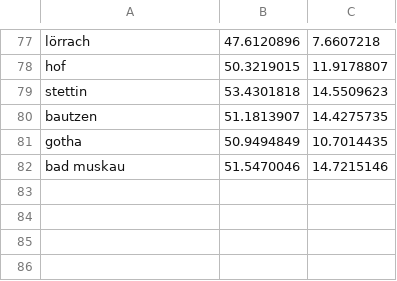
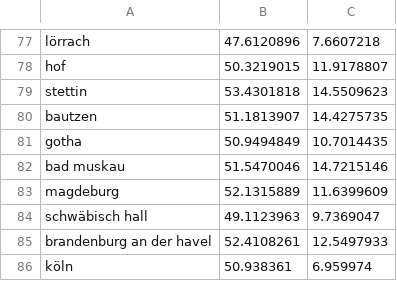
Before and after one commit to Dominik-Hillmann/pin-maps, a CSV file: data/coords-cache.csv, drawn as a sheet; only a part is shown, gaps mark what is left out.

```diff
--- a/data/coords-cache.csv
+++ b/data/coords-cache.csv
@@ -82 +82,5 @@ gotha,50.9494849,10.7014435
 bad muskau,51.5470046,14.7215146
+magdeburg,52.1315889,11.6399609
+schwäbisch hall,49.1123963,9.7369047
+brandenburg an der havel,52.4108261,12.5497933
+köln,50.938361,6.959974
```
Also changed, not shown: 16 other files.
